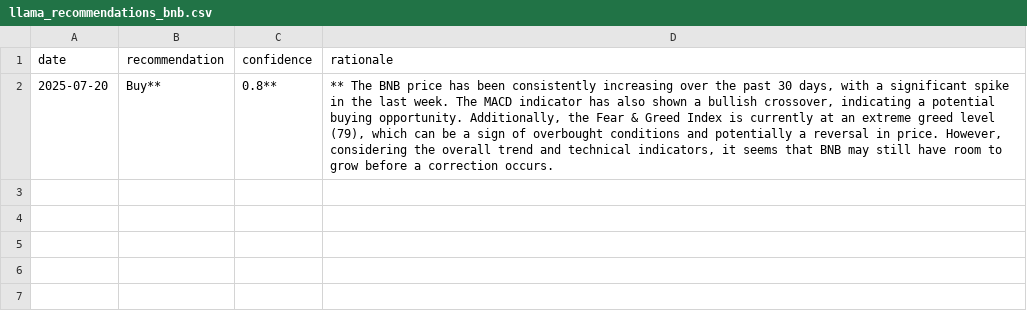
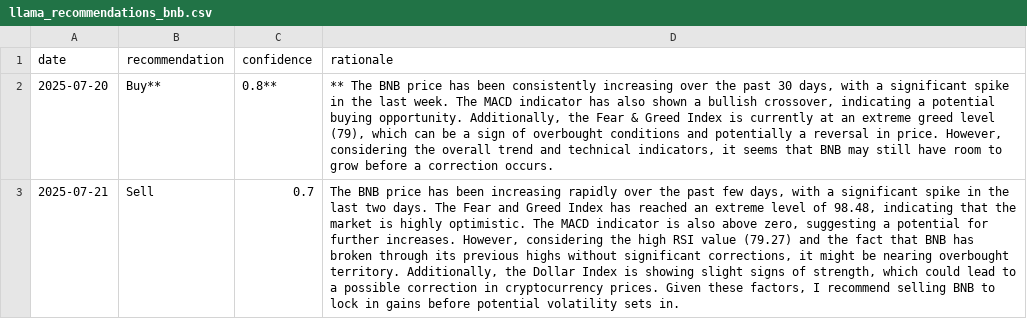
Before and after one commit to amrelsawalhi/DipSignal, a CSV file: data/llama_recommendations_bnb.csv, drawn as a sheet; the diff names each change by its address in the sheet, - before the commit and + after, or states it on an @@ line.

```diff
--- a/data/llama_recommendations_bnb.csv
+++ b/data/llama_recommendations_bnb.csv
+row 3: 2025-07-21 | Sell | 0.7 | The BNB price has been increasing rapidly over the past few days, with a significant spike in the last two days. The Fear and Greed Index has reached an extreme level of 98.48, indicating that the market is highly optimistic. The MACD indicator is also above zero, suggesting a potential for further increases. However, considering the high RSI value (79.27) and the fact that BNB has broken through its previous highs without significant corrections, it might be nearing overbought territory. Additionally, the Dollar Index is showing slight signs of strength, which could lead to a possible correction in cryptocurrency prices. Given these factors, I recommend selling BNB to lock in gains before potential volatility sets in.
```
Also changed, not shown: data/llama_recommendations_ada.csv, data/llama_recommendations_btc.csv, 12 other files.
